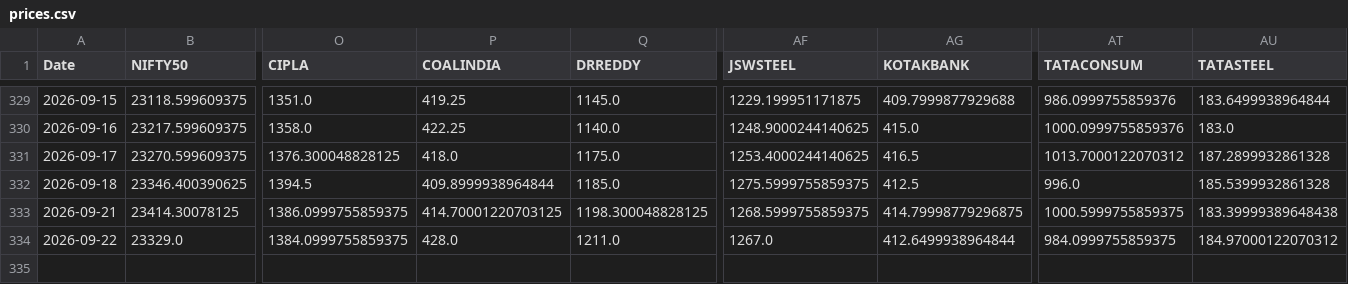
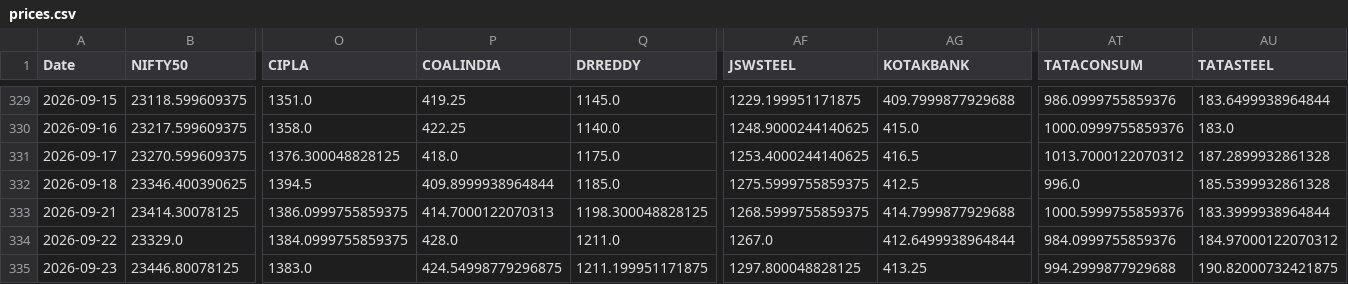
Before and after one commit to varshu22/relative-rotational-graph, a CSV file: prices.csv, drawn as a sheet; only a part is shown, gaps mark what is left out; rows hold the shown columns only; the diff names each change by its address in the sheet, - before the commit and + after, or states it on an @@ line.

```diff
--- a/prices.csv
+++ b/prices.csv
-P333 (COALINDIA): 414.70001220703125
+P333 (COALINDIA): 414.7000122070313
-AG333 (KOTAKBANK): 414.79998779296875
+AG333 (KOTAKBANK): 414.7999877929688
-AT333 (TATACONSUM): 1000.5999755859375
+AT333 (TATACONSUM): 1000.5999755859376
-AU333 (TATASTEEL): 183.39999389648438
+AU333 (TATASTEEL): 183.3999938964844
-AT334 (TATACONSUM): 984.0999755859375
+AT334 (TATACONSUM): 984.0999755859376
+row 335: 2026-09-23 | 23446.80078125 | 1383.0 | 424.54998779296875 | 1211.199951171875 | 1297.800048828125 | 413.25 | 994.2999877929688 | 190.82000732421875
```
Also changed, not shown: 1 other file.
